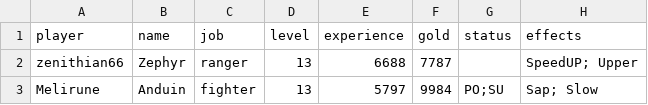
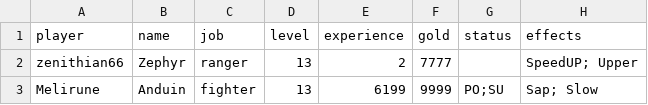
Before and after one commit to zach-zabetakis/DQC, a CSV file: data/character.csv, drawn as a sheet; only a part is shown; the diff names each change by its address in the sheet, - before the commit and + after, or states it on an @@ line.

Commit message:
Fixing mistakes in previous commit, finishing up death penalty function.

```diff
--- a/data/character.csv
+++ b/data/character.csv
-E2 (experience): 6688
+E2 (experience): 2
-F2 (gold): 7787
+F2 (gold): 7777
-E3 (experience): 5797
+E3 (experience): 6199
-F3 (gold): 9984
+F3 (gold): 9999
```
Also changed, not shown: 2 other files.
